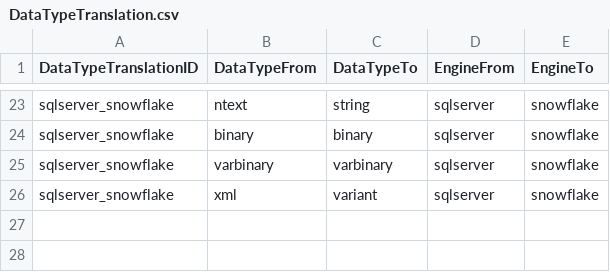
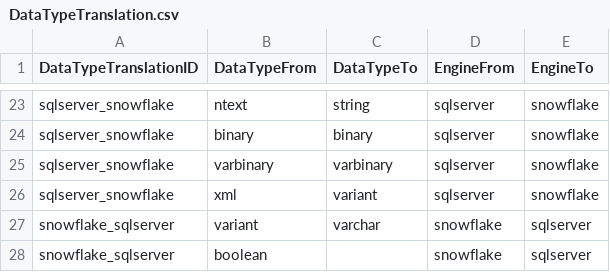
Before and after one commit to paulinjemimabalasubramani/paulinjemimabalasubramani, a CSV file: config/lookup_files/DataTypeTranslation.csv, drawn as a sheet; only a part is shown, gaps mark what is left out.

```diff
--- a/config/lookup_files/DataTypeTranslation.csv
+++ b/config/lookup_files/DataTypeTranslation.csv
@@ -26 +26,3 @@ sqlserver_snowflake,varbinary,varbinary,sqlserver,snowflake
 sqlserver_snowflake,xml,variant,sqlserver,snowflake
+snowflake_sqlserver,variant,varchar,snowflake,sqlserver
+snowflake_sqlserver,boolean,,snowflake,sqlserver
```
Also changed, not shown: 1 other file.
